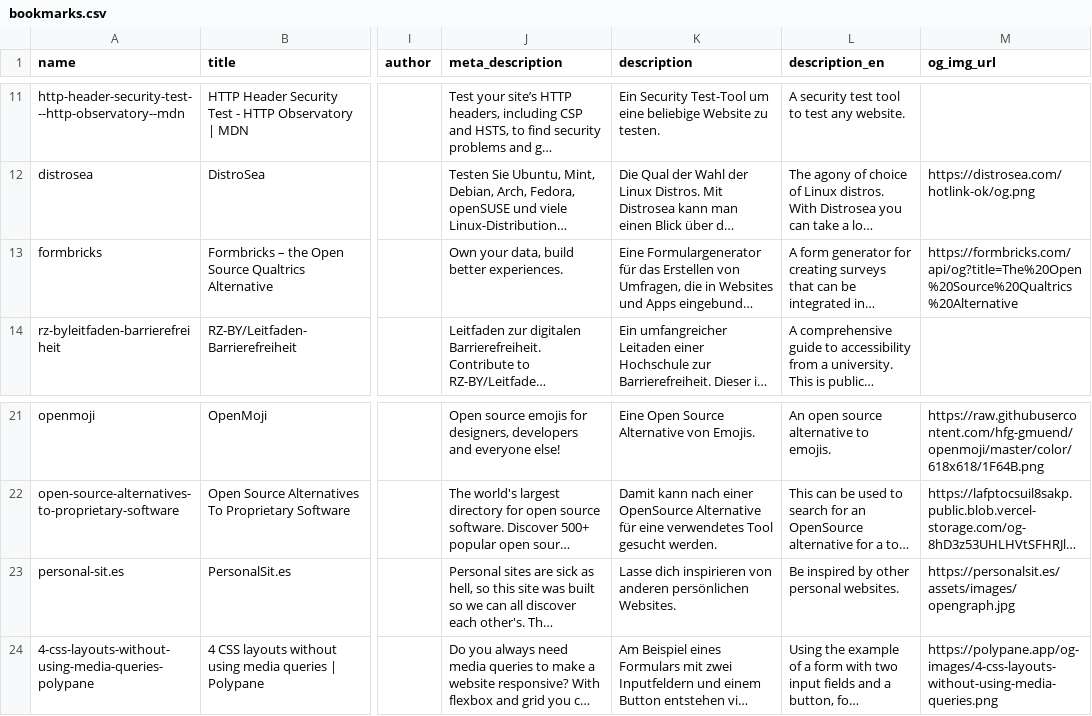
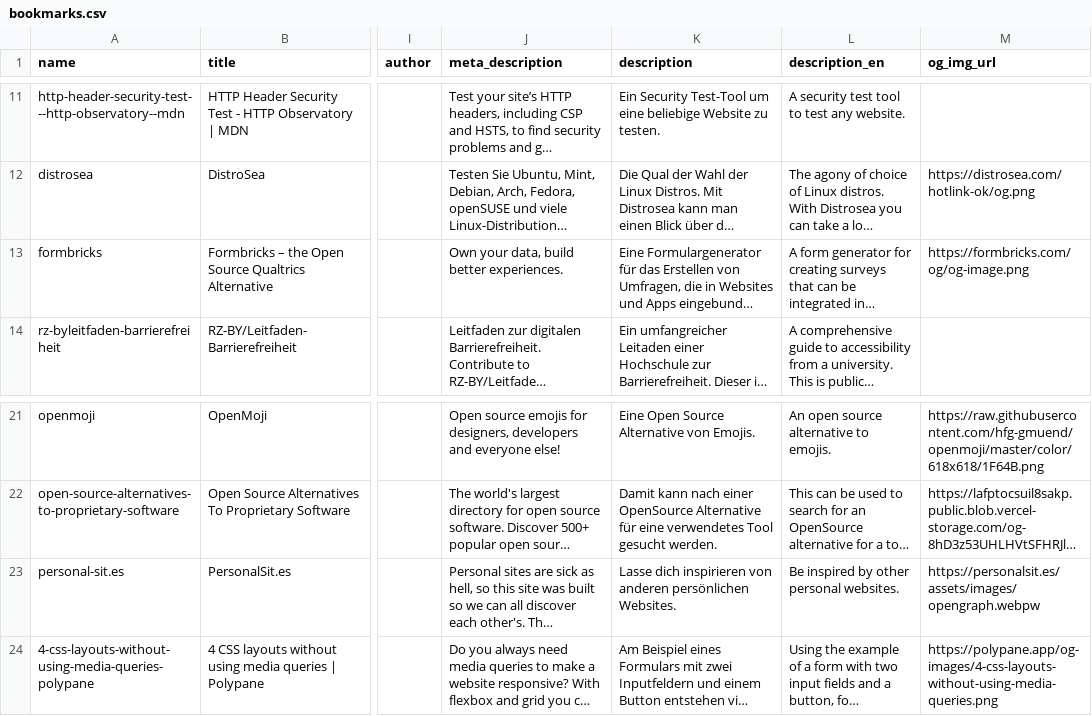
Before and after one commit to stebrech/stebre-site, a CSV file: src/_data/bookmarks.csv, drawn as a sheet; only a part is shown, gaps mark what is left out; long unchanged cells end in …; the diff names each change by its address in the sheet, - before the commit and + after, or states it on an @@ line.

Commit message:
Fix broken og image urls

```diff
--- a/src/_data/bookmarks.csv
+++ b/src/_data/bookmarks.csv
-M13 (og_img_url): https://formbricks.com/api/og?title=The%20Open%20Source%20Qualtrics%20Alternative
+M13 (og_img_url): https://formbricks.com/og/og-image.png
-M23 (og_img_url): https://personalsit.es/assets/images/opengraph.jpg
+M23 (og_img_url): https://personalsit.es/assets/images/opengraph.webpw
```
Also changed, not shown: 1 other file.
